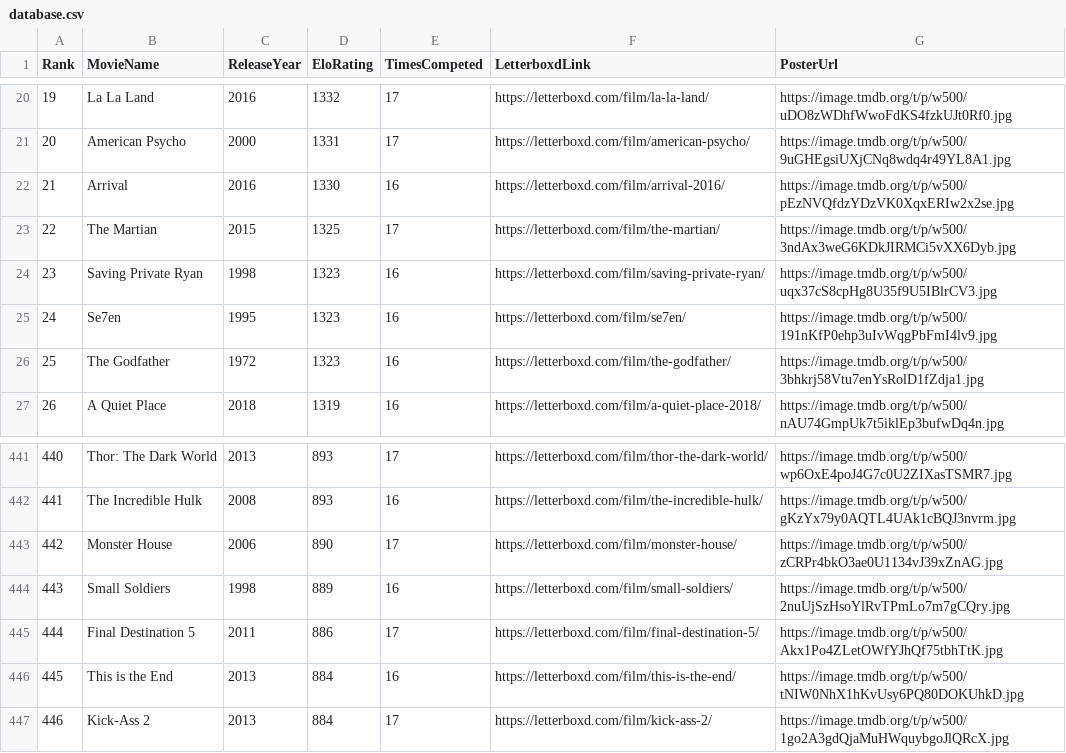
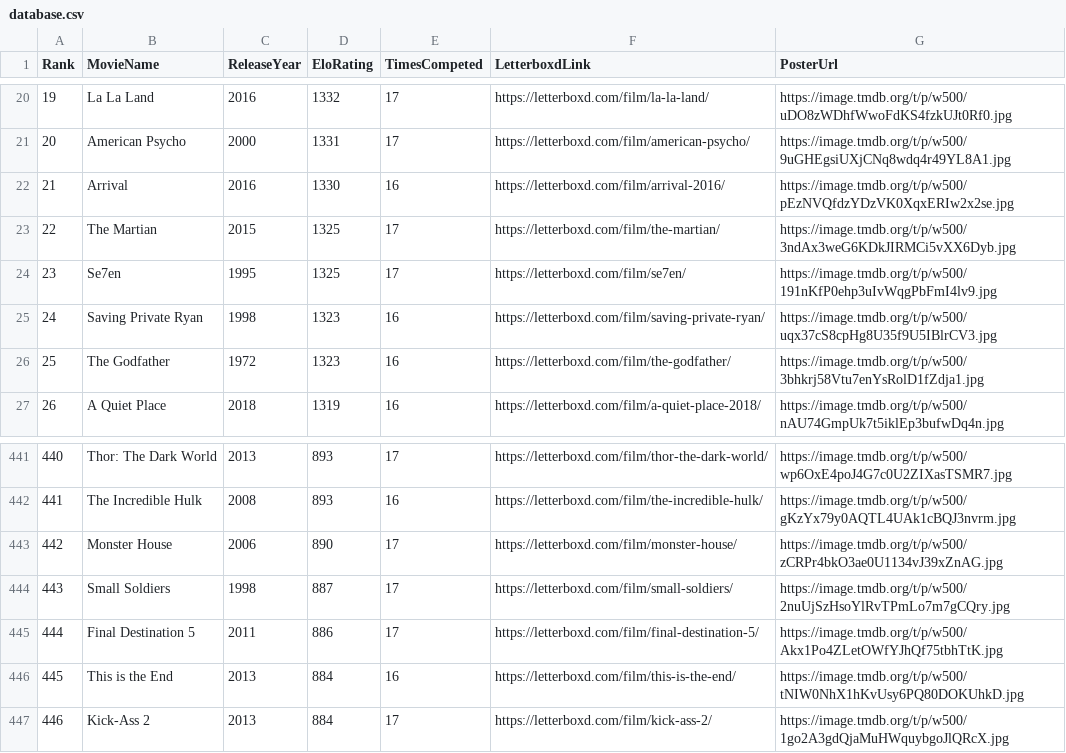
Before and after one commit to TheEverythingologist/MovieRankingWebsite, a CSV file: src/data/database.csv, drawn as a sheet; only a part is shown, gaps mark what is left out; removed rows and columns are numbered as before the commit, all else as after; the diff names each change by its address in the sheet, - before the commit and + after, or states it on an @@ line.

Commit message:
Update rankings: Se7en beat Small Soldiers

```diff
--- a/src/data/database.csv
+++ b/src/data/database.csv
+row 24: 23 | Se7en | 1995 | 1325 | 17 | https://letterboxd.com/film/se7en/ | https://image.tmdb.org/t/p/w500/191nKfP0ehp3uIvWqgPbFmI4lv9.jpg
@@ column A (Rank) renumbered in row 25 @@
-row 25: 24 | Se7en | 1995 | 1323 | 16 | https://letterboxd.com/film/se7en/ | https://image.tmdb.org/t/p/w500/191nKfP0ehp3uIvWqgPbFmI4lv9.jpg
-D444 (EloRating): 889
+D444 (EloRating): 887
-E444 (TimesCompeted): 16
+E444 (TimesCompeted): 17
```
